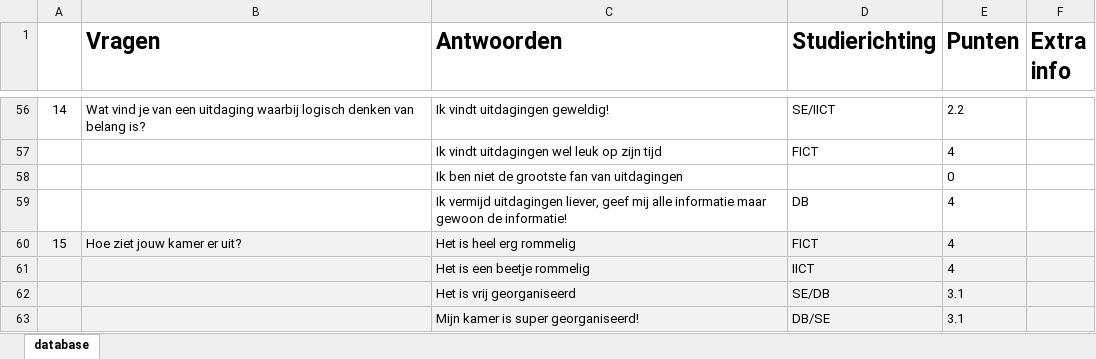
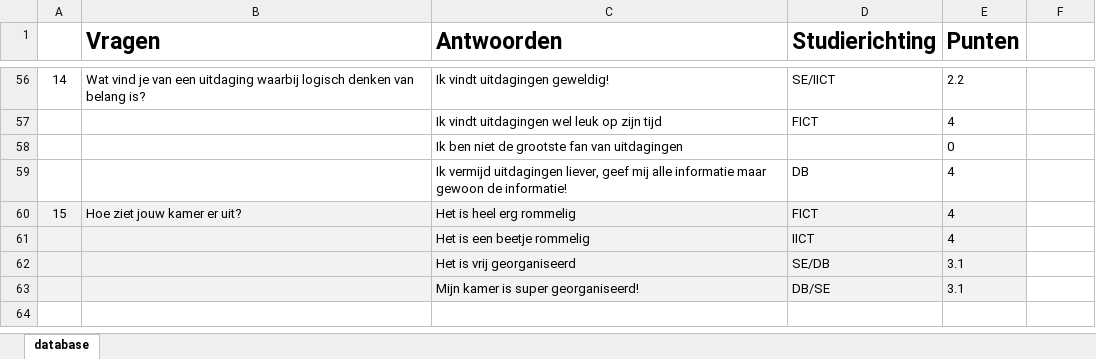
Before and after one commit to MTISRB/SortingHat, an Excel workbook: resources/Database.xlsx, sheet database, drawn as a sheet; only a part is shown, gaps mark what is left out; values as stored, in another font and other column widths than the file's, no borders; the diff covers the shown part only; the diff names each change by its address in the sheet, - before the commit and + after, or states it on an @@ line.

```diff
--- a/resources/Database.xlsx (sheet database)
+++ b/resources/Database.xlsx (sheet database)
-F1: Extra info
+F1: (empty)
-F60:F63 fill: #F2F2F2
+F60:F63 fill: none
```
Also changed, not shown: 4 edited cells and cell formats elsewhere in this sheet.
